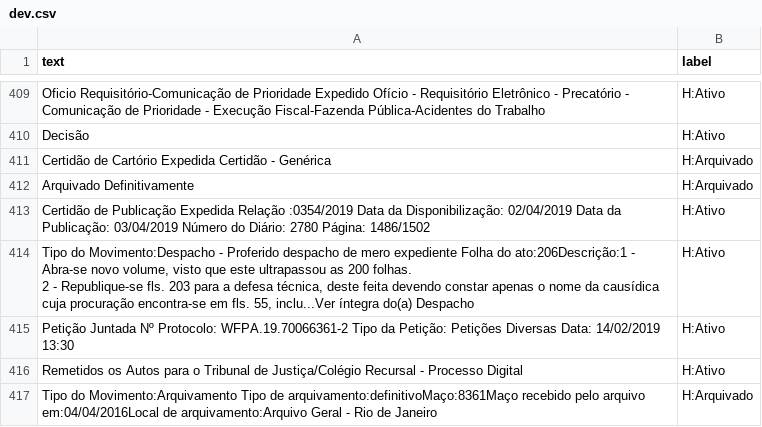
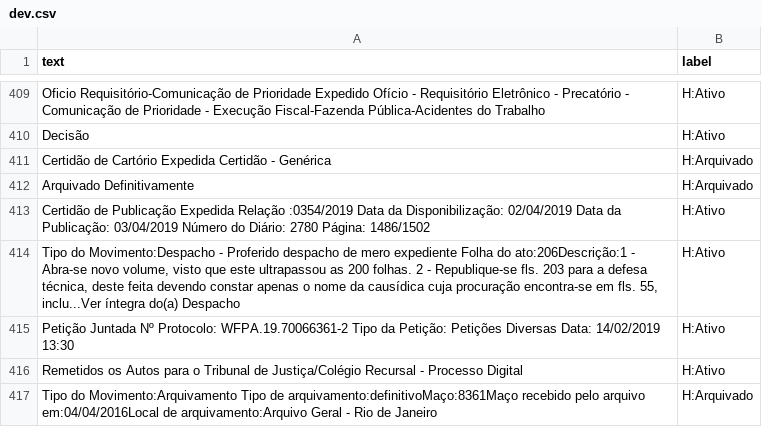
Before and after one commit to davibarreira/NLP_Tutorials, a CSV file: FlairTutorial/data/dev.csv, drawn as a sheet; only a part is shown, gaps mark what is left out; the diff names each change by its address in the sheet, - before the commit and + after, or states it on an @@ line.

```diff
--- a/FlairTutorial/data/dev.csv
+++ b/FlairTutorial/data/dev.csv
-A414 (text): …do(a) Despacho
+A414 (text): …do(a) Despacho
```
Also changed, not shown: FlairTutorial/data/test.csv, FlairTutorial/data/train.csv, 2 other files.
